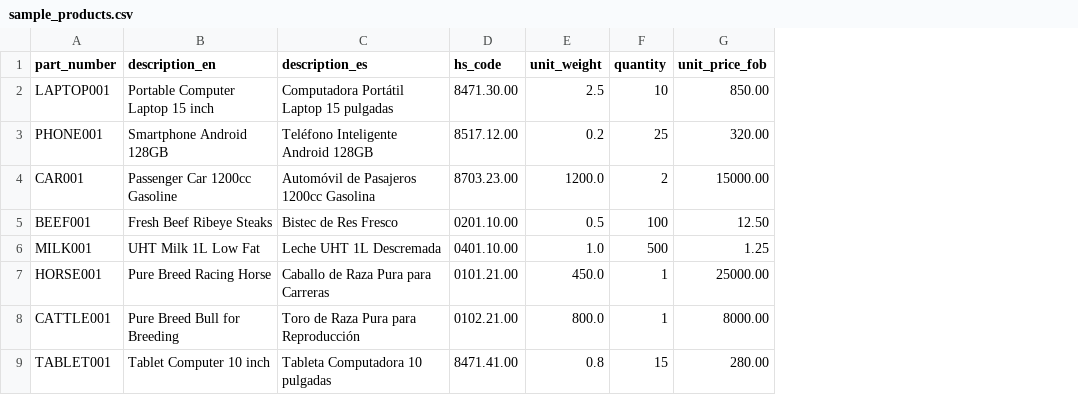
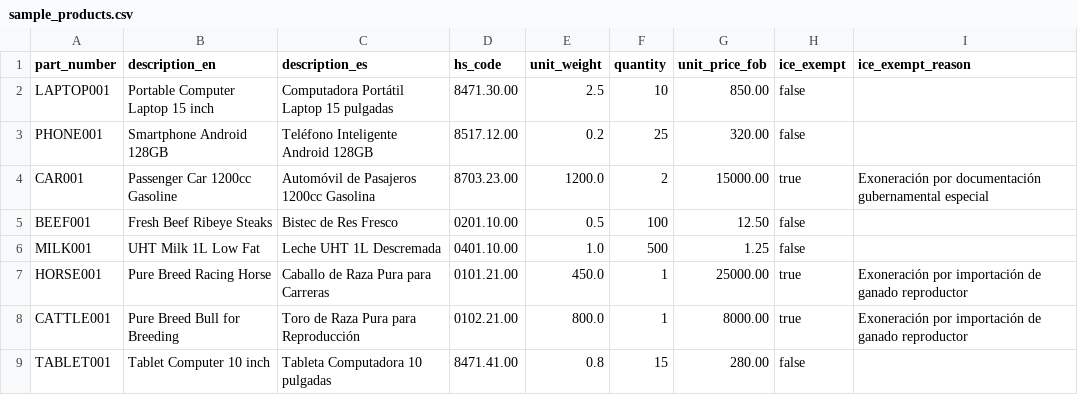
Before and after one commit to bambinounos/TaxImportEC_TLC-china, a CSV file: sample_products.csv, drawn as a sheet; the diff names each change by its address in the sheet, - before the commit and + after, or states it on an @@ line.

```diff
--- a/sample_products.csv
+++ b/sample_products.csv
+column H (ice_exempt), rows 2-9: false | false | true | false | false | true | true | false
+column I (ice_exempt_reason), rows 4-8: Exoneración por documentación gubernamental especial |  |  | Exoneración por importación de ganado reproductor | Exoneración por importación de ganado reproductor
```
Also changed, not shown: 6 other files.
